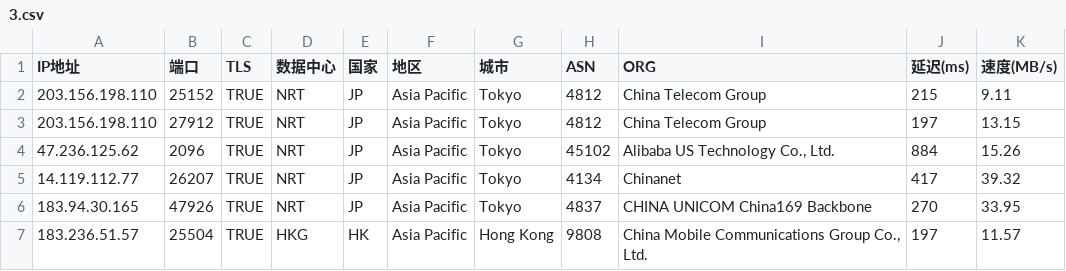
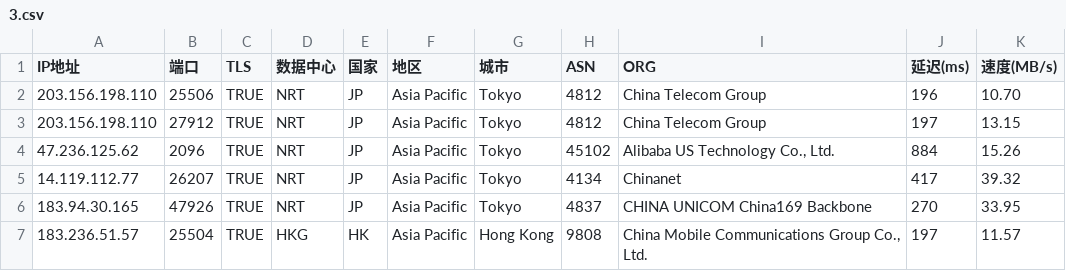
Before and after one commit to mmmOvO/m, a CSV file: 3.csv, drawn as a sheet.

```diff
--- a/3.csv
+++ b/3.csv
@@ -1,3 +1,3 @@
 IP地址,端口,TLS,数据中心,国家,地区,城市,ASN,ORG,延迟(ms),速度(MB/s)
-203.156.198.110,25152,TRUE,NRT,JP,Asia Pacific,Tokyo,4812,China Telecom Group,215,9.11
+203.156.198.110,25506,TRUE,NRT,JP,Asia Pacific,Tokyo,4812,China Telecom Group,196,10.70
 203.156.198.110,27912,TRUE,NRT,JP,Asia Pacific,Tokyo,4812,China Telecom Group,197,13.15
```
Also changed, not shown: 1.csv, 4.csv, 1 other file.
